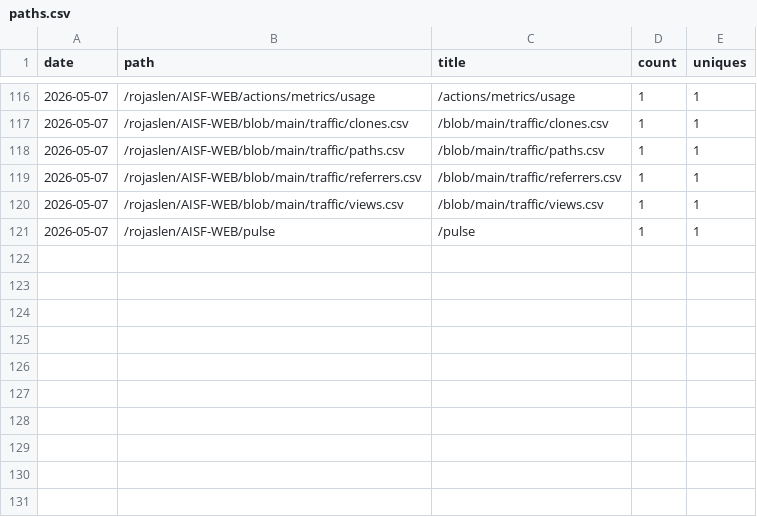
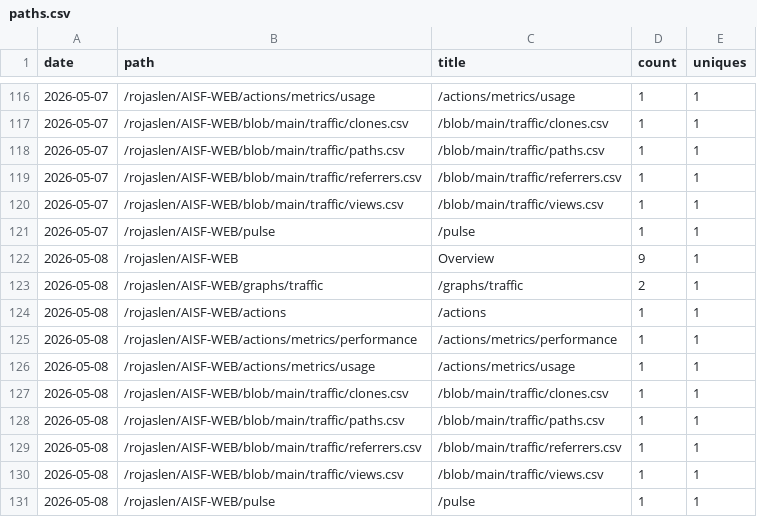
Before and after one commit to rojaslen/AISF-WEB, a CSV file: traffic/paths.csv, drawn as a sheet; only a part is shown, gaps mark what is left out.

```diff
--- a/traffic/paths.csv
+++ b/traffic/paths.csv
@@ -121 +121,11 @@ date,path,title,count,uniques
 2026-05-07,/rojaslen/AISF-WEB/pulse,/pulse,1,1
+2026-05-08,/rojaslen/AISF-WEB,Overview,9,1
+2026-05-08,/rojaslen/AISF-WEB/graphs/traffic,/graphs/traffic,2,1
+2026-05-08,/rojaslen/AISF-WEB/actions,/actions,1,1
+2026-05-08,/rojaslen/AISF-WEB/actions/metrics/performance,/actions/metrics/performance,1,1
+2026-05-08,/rojaslen/AISF-WEB/actions/metrics/usage,/actions/metrics/usage,1,1
+2026-05-08,/rojaslen/AISF-WEB/blob/main/traffic/clones.csv,/blob/main/traffic/clones.csv,1,1
+2026-05-08,/rojaslen/AISF-WEB/blob/main/traffic/paths.csv,/blob/main/traffic/paths.csv,1,1
+2026-05-08,/rojaslen/AISF-WEB/blob/main/traffic/referrers.csv,/blob/main/traffic/referrers.csv,1,1
+2026-05-08,/rojaslen/AISF-WEB/blob/main/traffic/views.csv,/blob/main/traffic/views.csv,1,1
+2026-05-08,/rojaslen/AISF-WEB/pulse,/pulse,1,1
```
Also changed, not shown: traffic/clones.csv, traffic/referrers.csv, 1 other file.
